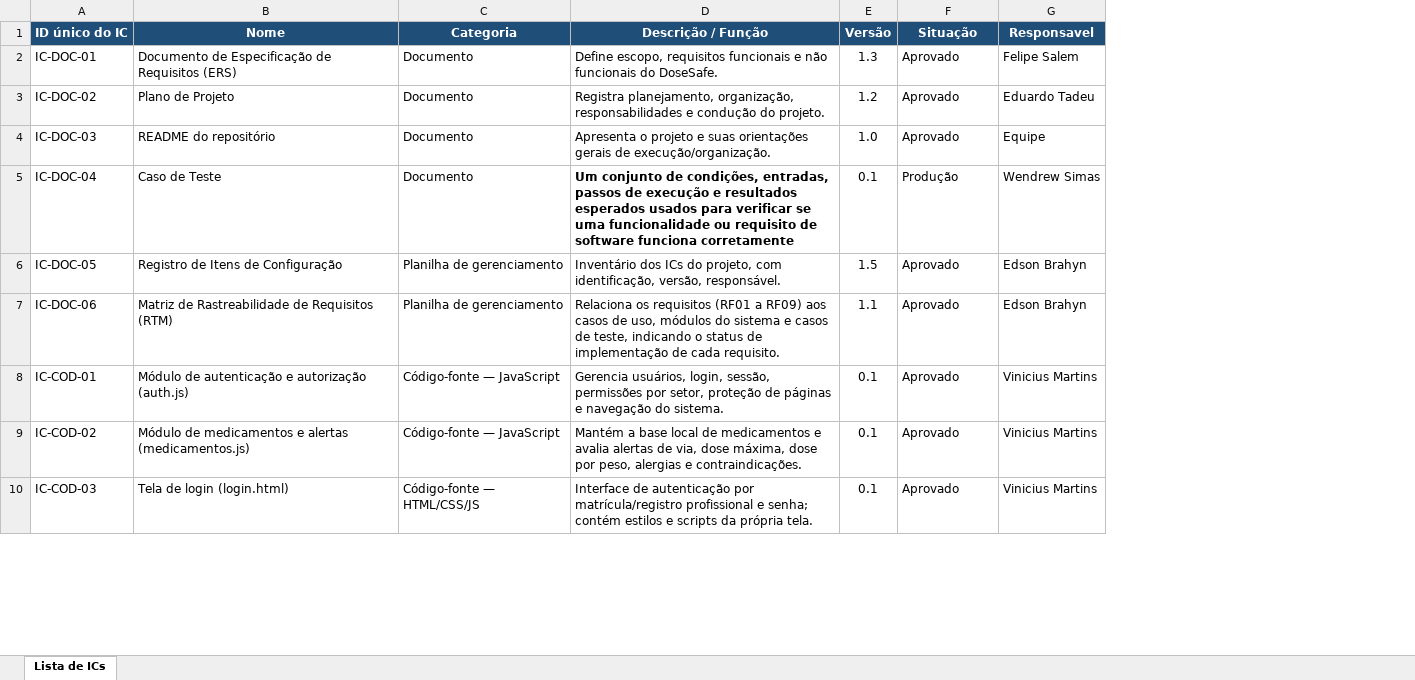
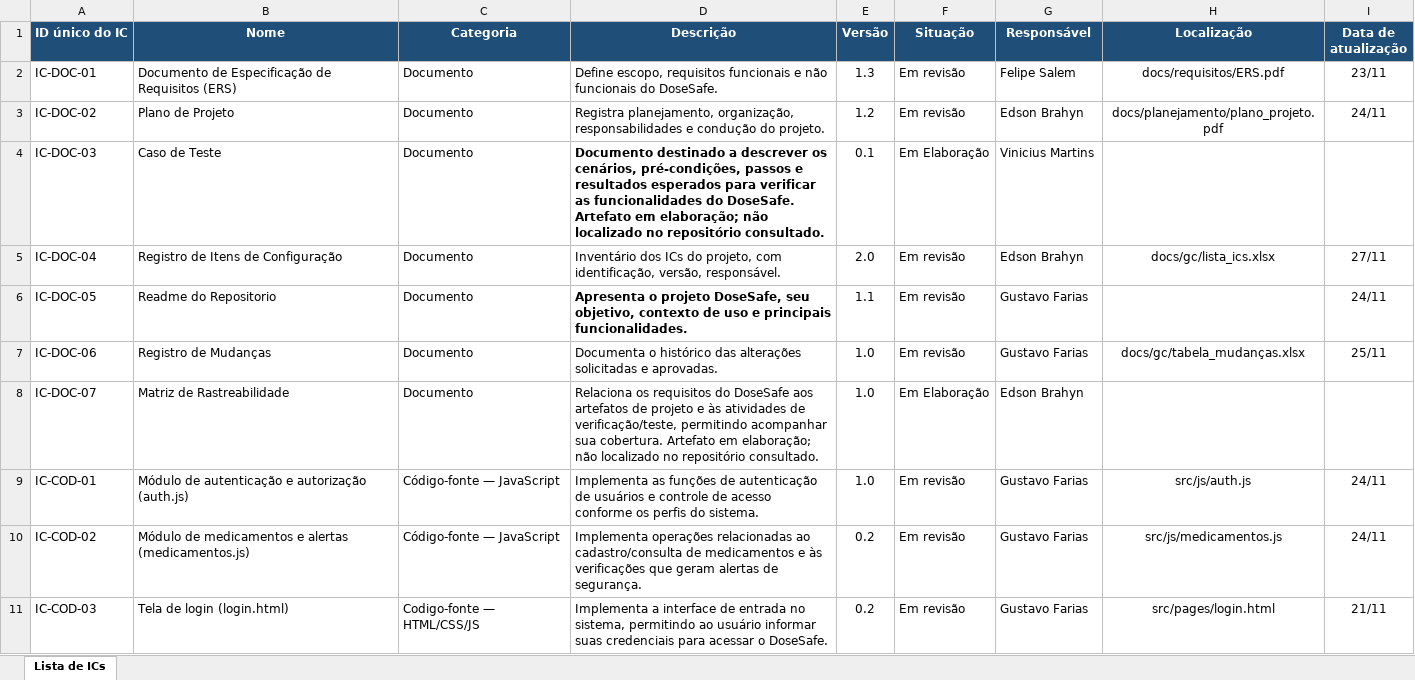
Before and after one commit to EdsonBenedetto/DoseSafe, an Excel workbook: docs/gc/Lista_ics.xlsx, sheet Lista de ICs, drawn as a sheet; only a part is shown; values as stored, in another font and other column widths than the file's, no borders; charts and pictures not drawn; removed rows and columns are numbered as before the commit, all else as after; the diff covers the shown part only; the diff names each change by its address in the sheet, - before the commit and + after, or states it on an @@ line.

Commit message:
docs(ics): adiciona colunas, novos itens e atualiza versoes na tabela

```diff
--- a/docs/gc/Lista_ics.xlsx (sheet Lista de ICs)
+++ b/docs/gc/Lista_ics.xlsx (sheet Lista de ICs)
-column D (Descrição / Função), rows 2-10: Define escopo, requisitos funcionais e não funcionais do DoseSafe. | Registra planejamento, organização, responsabilidades e condução do projeto. | Apresenta o projeto e suas orientações gerais de execução/organização. | Um conjunto de condições, entradas, passos de execução e resultados esperados usados para verificar se uma funcionalidade ou requisito de software funciona corretamente | Inventário dos ICs do projeto, com identificação, versão, responsável. | Relaciona os requisitos (RF01 a RF09) aos casos de uso, módulos do sistema e casos de teste, indicando o status de implementação de cada requisito. | Gerencia usuários, login, sessão, permissões por setor, proteção de páginas e navegação do sistema. | Mantém a base local de medicamentos e avalia alertas de via, dose máxima, dose por peso, alergias e contraindicações. | Interface de autenticação por matrícula/registro profissional e senha; contém estilos e scripts da própria tela.
+column D (Descrição), rows 2-7: Define escopo, requisitos funcionais e não funcionais do DoseSafe. | Registra planejamento, organização, responsabilidades e condução do projeto. | Documento destinado a descrever os cenários, pré-condições, passos e resultados esperados para verificar as funcionalidades do DoseSafe. Artefato em elaboração; não localizado no repositório consultado. | Inventário dos ICs do projeto, com identificação, versão, responsável. | Apresenta o projeto DoseSafe, seu objetivo, contexto de uso e principais funcionalidades. | Documenta o histórico das alterações solicitadas e aprovadas.; rows 9-11: Implementa as funções de autenticação de usuários e controle de acesso conforme os perfis do sistema. | Implementa operações relacionadas ao cadastro/consulta de medicamentos e às verificações que geram alertas de segurança. | Implementa a interface de entrada no sistema, permitindo ao usuário informar suas credenciais para acessar o DoseSafe.
+column H (Localização), rows 2-7: docs/requisitos/ERS.pdf | docs/planejamento/plano_projeto.pdf |  | docs/gc/lista_ics.xlsx |  | docs/gc/tabela_mudanças.xlsx; rows 9-11: src/js/auth.js | src/js/medicamentos.js | src/pages/login.html
+column I (Data de atualização), rows 2-7: 23/11 | 24/11 |  | 27/11 | 24/11 | 25/11; rows 9-11: 24/11 | 24/11 | 21/11
-G1: Responsavel
+G1: Responsável
-F2:F3 (Situação): Aprovado
+F2:F3 (Situação): Em revisão
-G3 (Responsável): Eduardo Tadeu
+G3 (Responsável): Edson Brahyn
-B4 (Nome): README do repositório
+B4 (Nome): Caso de Teste
-E4 (Versão): 1.0
+E4 (Versão): 0.1
-F4 (Situação): Aprovado
+F4 (Situação): Em Elaboração
-G4 (Responsável): Equipe
+G4 (Responsável): Vinicius Martins
-B5 (Nome): Caso de Teste
+B5 (Nome): Registro de Itens de Configuração
-E5 (Versão): 0.1
+E5 (Versão): 2.0
-F5 (Situação): Produção
+F5 (Situação): Em revisão
-G5 (Responsável): Wendrew Simas
+G5 (Responsável): Edson Brahyn
-B6 (Nome): Registro de Itens de Configuração
+B6 (Nome): Readme do Repositorio
-C6:C7 (Categoria): Planilha de gerenciamento
+C6:C7 (Categoria): Documento
-E6 (Versão): 1.5
+E6 (Versão): 1.1
-F6:F7 (Situação): Aprovado
+F6:F7 (Situação): Em revisão
-G6:G7 (Responsável): Edson Brahyn
+G6:G7 (Responsável): Gustavo Farias
-B7 (Nome): Matriz de Rastreabilidade de Requisitos (RTM)
+B7 (Nome): Registro de Mudanças
-E7 (Versão): 1.1
+E7 (Versão): 1.0
+row 8: IC-DOC-07 | Matriz de Rastreabilidade | Documento | Relaciona os requisitos do DoseSafe aos artefatos de projeto e às atividades de verificação/teste, permitindo acompanhar sua cobertura. Artefato em elaboração; não localizado no repositório consultado. | 1.0 | Em Elaboração | Edson Brahyn
-E9 (Versão): 0.1
+E9 (Versão): 1.0
-F9:F11 (Situação): Aprovado
+F9:F11 (Situação): Em revisão
-G9:G11 (Responsável): Vinicius Martins
+G9:G11 (Responsável): Gustavo Farias
-E10:E11 (Versão): 0.1
+E10:E11 (Versão): 0.2
-C11 (Categoria): Código-fonte — HTML/CSS/JS
+C11 (Categoria): Codigo-fonte — HTML/CSS/JS
```
Also changed, not shown: 4 added rows and 24 edited cells elsewhere in this sheet, 1 other file.
